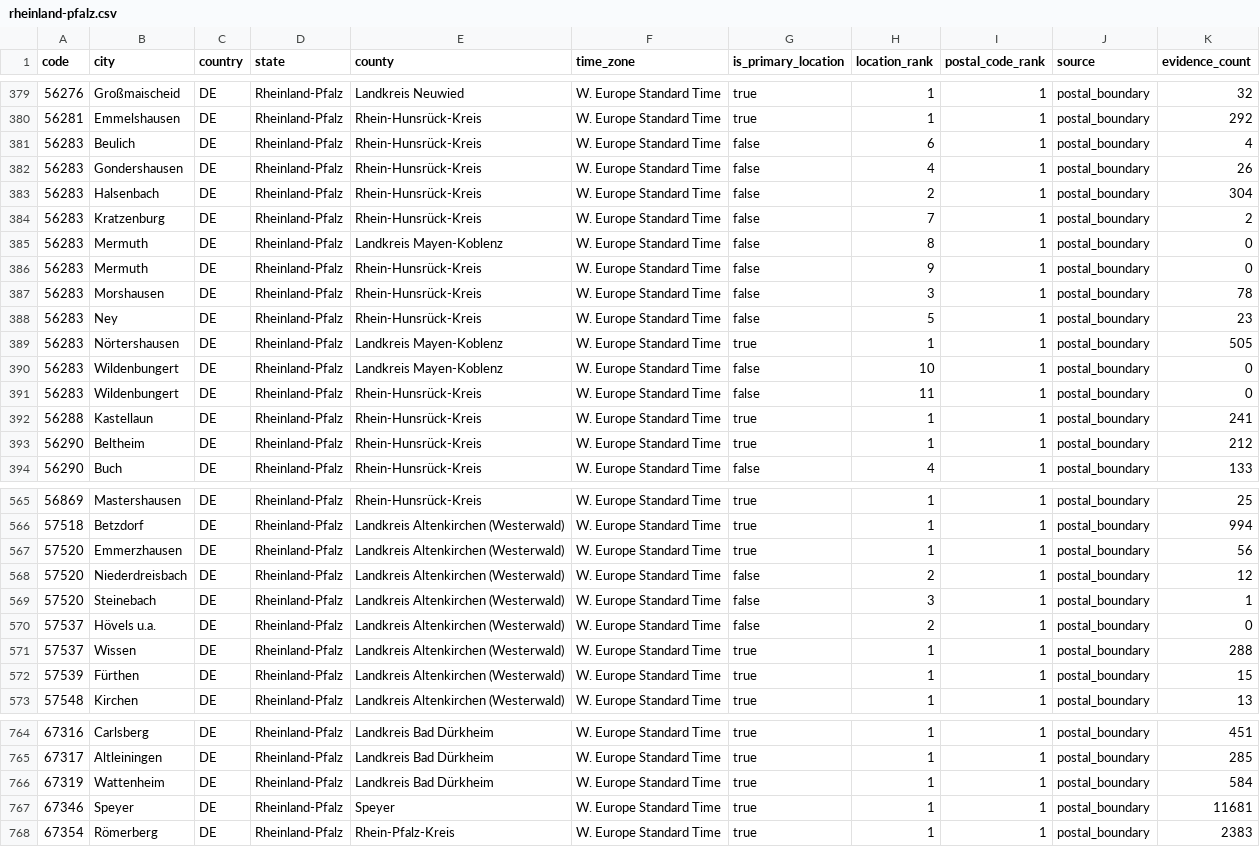
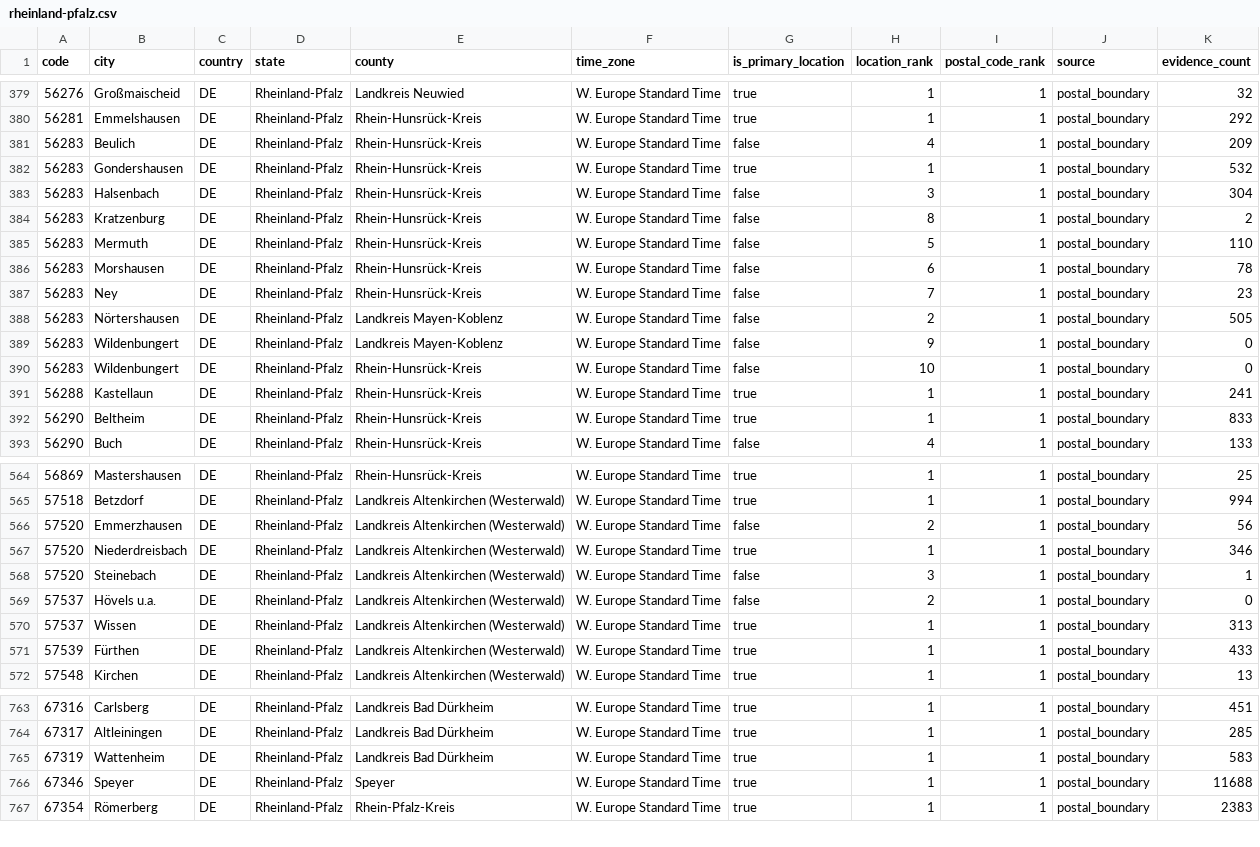
Before and after one commit to Schoenfeld-Solutions/open-postal-codes, a CSV file: data/regional/v1/de/post_code/rheinland-pfalz.csv, drawn as a sheet; only a part is shown, gaps mark what is left out; the diff covers the shown part only.

```diff
--- a/data/regional/v1/de/post_code/rheinland-pfalz.csv
+++ b/data/regional/v1/de/post_code/rheinland-pfalz.csv
@@ -380,15 +380,14 @@ code,city,country,state,county,time_zone,is_primary_location,location_rank,posta
 56281,Emmelshausen,DE,Rheinland-Pfalz,Rhein-Hunsrück-Kreis,W. Europe Standard Time,true,1,1,postal_boundary,292
-56283,Beulich,DE,Rheinland-Pfalz,Rhein-Hunsrück-Kreis,W. Europe Standard Time,false,6,1,postal_boundary,4
-56283,Gondershausen,DE,Rheinland-Pfalz,Rhein-Hunsrück-Kreis,W. Europe Standard Time,false,4,1,postal_boundary,26
-56283,Halsenbach,DE,Rheinland-Pfalz,Rhein-Hunsrück-Kreis,W. Europe Standard Time,false,2,1,postal_boundary,304
-56283,Kratzenburg,DE,Rheinland-Pfalz,Rhein-Hunsrück-Kreis,W. Europe Standard Time,false,7,1,postal_boundary,2
-56283,Mermuth,DE,Rheinland-Pfalz,Landkreis Mayen-Koblenz,W. Europe Standard Time,false,8,1,postal_boundary,0
-56283,Mermuth,DE,Rheinland-Pfalz,Rhein-Hunsrück-Kreis,W. Europe Standard Time,false,9,1,postal_boundary,0
-56283,Morshausen,DE,Rheinland-Pfalz,Rhein-Hunsrück-Kreis,W. Europe Standard Time,false,3,1,postal_boundary,78
-56283,Ney,DE,Rheinland-Pfalz,Rhein-Hunsrück-Kreis,W. Europe Standard Time,false,5,1,postal_boundary,23
-56283,Nörtershausen,DE,Rheinland-Pfalz,Landkreis Mayen-Koblenz,W. Europe Standard Time,true,1,1,postal_boundary,505
-56283,Wildenbungert,DE,Rheinland-Pfalz,Landkreis Mayen-Koblenz,W. Europe Standard Time,false,10,1,postal_boundary,0
-56283,Wildenbungert,DE,Rheinland-Pfalz,Rhein-Hunsrück-Kreis,W. Europe Standard Time,false,11,1,postal_boundary,0
+56283,Beulich,DE,Rheinland-Pfalz,Rhein-Hunsrück-Kreis,W. Europe Standard Time,false,4,1,postal_boundary,209
+56283,Gondershausen,DE,Rheinland-Pfalz,Rhein-Hunsrück-Kreis,W. Europe Standard Time,true,1,1,postal_boundary,532
+56283,Halsenbach,DE,Rheinland-Pfalz,Rhein-Hunsrück-Kreis,W. Europe Standard Time,false,3,1,postal_boundary,304
+56283,Kratzenburg,DE,Rheinland-Pfalz,Rhein-Hunsrück-Kreis,W. Europe Standard Time,false,8,1,postal_boundary,2
+56283,Mermuth,DE,Rheinland-Pfalz,Rhein-Hunsrück-Kreis,W. Europe Standard Time,false,5,1,postal_boundary,110
+56283,Morshausen,DE,Rheinland-Pfalz,Rhein-Hunsrück-Kreis,W. Europe Standard Time,false,6,1,postal_boundary,78
+56283,Ney,DE,Rheinland-Pfalz,Rhein-Hunsrück-Kreis,W. Europe Standard Time,false,7,1,postal_boundary,23
+56283,Nörtershausen,DE,Rheinland-Pfalz,Landkreis Mayen-Koblenz,W. Europe Standard Time,false,2,1,postal_boundary,505
+56283,Wildenbungert,DE,Rheinland-Pfalz,Landkreis Mayen-Koblenz,W. Europe Standard Time,false,9,1,postal_boundary,0
+56283,Wildenbungert,DE,Rheinland-Pfalz,Rhein-Hunsrück-Kreis,W. Europe Standard Time,false,10,1,postal_boundary,0
 56288,Kastellaun,DE,Rheinland-Pfalz,Rhein-Hunsrück-Kreis,W. Europe Standard Time,true,1,1,postal_boundary,241
-56290,Beltheim,DE,Rheinland-Pfalz,Rhein-Hunsrück-Kreis,W. Europe Standard Time,true,1,1,postal_boundary,212
+56290,Beltheim,DE,Rheinland-Pfalz,Rhein-Hunsrück-Kreis,W. Europe Standard Time,true,1,1,postal_boundary,833
 56290,Buch,DE,Rheinland-Pfalz,Rhein-Hunsrück-Kreis,W. Europe Standard Time,false,4,1,postal_boundary,133
@@ -566,8 +565,8 @@ code,city,country,state,county,time_zone,is_primary_location,location_rank,posta
 57518,Betzdorf,DE,Rheinland-Pfalz,Landkreis Altenkirchen (Westerwald),W. Europe Standard Time,true,1,1,postal_boundary,994
-57520,Emmerzhausen,DE,Rheinland-Pfalz,Landkreis Altenkirchen (Westerwald),W. Europe Standard Time,true,1,1,postal_boundary,56
-57520,Niederdreisbach,DE,Rheinland-Pfalz,Landkreis Altenkirchen (Westerwald),W. Europe Standard Time,false,2,1,postal_boundary,12
+57520,Emmerzhausen,DE,Rheinland-Pfalz,Landkreis Altenkirchen (Westerwald),W. Europe Standard Time,false,2,1,postal_boundary,56
+57520,Niederdreisbach,DE,Rheinland-Pfalz,Landkreis Altenkirchen (Westerwald),W. Europe Standard Time,true,1,1,postal_boundary,346
 57520,Steinebach,DE,Rheinland-Pfalz,Landkreis Altenkirchen (Westerwald),W. Europe Standard Time,false,3,1,postal_boundary,1
 57537,Hövels u.a.,DE,Rheinland-Pfalz,Landkreis Altenkirchen (Westerwald),W. Europe Standard Time,false,2,1,postal_boundary,0
-57537,Wissen,DE,Rheinland-Pfalz,Landkreis Altenkirchen (Westerwald),W. Europe Standard Time,true,1,1,postal_boundary,288
-57539,Fürthen,DE,Rheinland-Pfalz,Landkreis Altenkirchen (Westerwald),W. Europe Standard Time,true,1,1,postal_boundary,15
+57537,Wissen,DE,Rheinland-Pfalz,Landkreis Altenkirchen (Westerwald),W. Europe Standard Time,true,1,1,postal_boundary,313
+57539,Fürthen,DE,Rheinland-Pfalz,Landkreis Altenkirchen (Westerwald),W. Europe Standard Time,true,1,1,postal_boundary,433
 57548,Kirchen,DE,Rheinland-Pfalz,Landkreis Altenkirchen (Westerwald),W. Europe Standard Time,true,1,1,postal_boundary,13
@@ -765,4 +764,4 @@ code,city,country,state,county,time_zone,is_primary_location,location_rank,posta
 67317,Altleiningen,DE,Rheinland-Pfalz,Landkreis Bad Dürkheim,W. Europe Standard Time,true,1,1,postal_boundary,285
-67319,Wattenheim,DE,Rheinland-Pfalz,Landkreis Bad Dürkheim,W. Europe Standard Time,true,1,1,postal_boundary,584
-67346,Speyer,DE,Rheinland-Pfalz,Speyer,W. Europe Standard Time,true,1,1,postal_boundary,11681
+67319,Wattenheim,DE,Rheinland-Pfalz,Landkreis Bad Dürkheim,W. Europe Standard Time,true,1,1,postal_boundary,583
+67346,Speyer,DE,Rheinland-Pfalz,Speyer,W. Europe Standard Time,true,1,1,postal_boundary,11688
 67354,Römerberg,DE,Rheinland-Pfalz,Rhein-Pfalz-Kreis,W. Europe Standard Time,true,1,1,postal_boundary,2383
```
Also changed, not shown: 66 edited cells elsewhere in this file, data/public/v1/ch/post_code.csv, data/regional/v1/ch/post_code/switzerland.csv, 25 other files.
